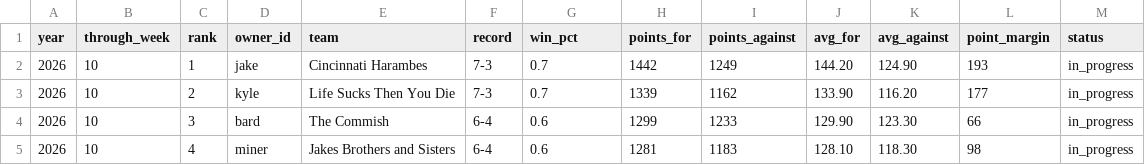
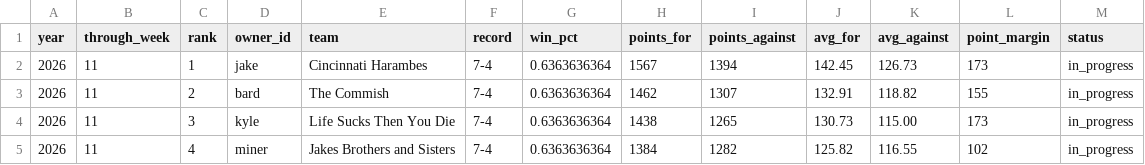
Before and after one commit to cravisjuice18-25/krusty-krab-league-site, a CSV file: data/current-standings.csv, drawn as a sheet; only a part is shown; the diff covers the shown part only.

```diff
--- a/data/current-standings.csv
+++ b/data/current-standings.csv
@@ -1,5 +1,5 @@
 year,through_week,rank,owner_id,team,record,win_pct,points_for,points_against,avg_for,avg_against,point_margin,status
-2026,10,1,jake,Cincinnati Harambes,7-3,0.7,1442,1249,144.20,124.90,193,in_progress
-2026,10,2,kyle,Life Sucks Then You Die,7-3,0.7,1339,1162,133.90,116.20,177,in_progress
-2026,10,3,bard,The Commish,6-4,0.6,1299,1233,129.90,123.30,66,in_progress
-2026,10,4,miner,Jakes Brothers and Sisters,6-4,0.6,1281,1183,128.10,118.30,98,in_progress
+2026,11,1,jake,Cincinnati Harambes,7-4,0.6363636364,1567,1394,142.45,126.73,173,in_progress
+2026,11,2,bard,The Commish,7-4,0.6363636364,1462,1307,132.91,118.82,155,in_progress
+2026,11,3,kyle,Life Sucks Then You Die,7-4,0.6363636364,1438,1265,130.73,115.00,173,in_progress
+2026,11,4,miner,Jakes Brothers and Sisters,7-4,0.6363636364,1384,1282,125.82,116.55,102,in_progress
```
Also changed, not shown: 32 edited cells elsewhere in this file, data/game-results.csv, data/records.csv, 4 other files.
